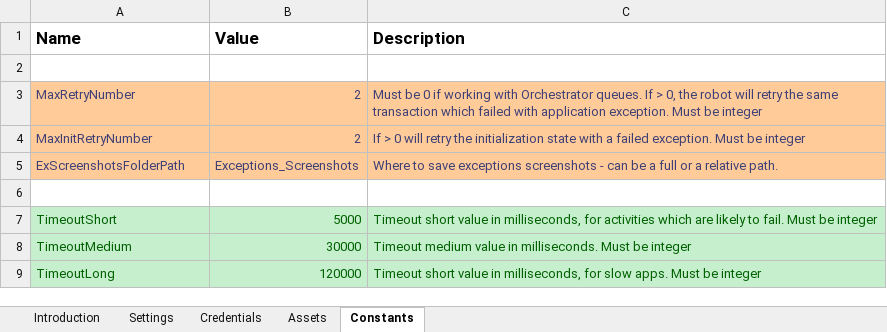
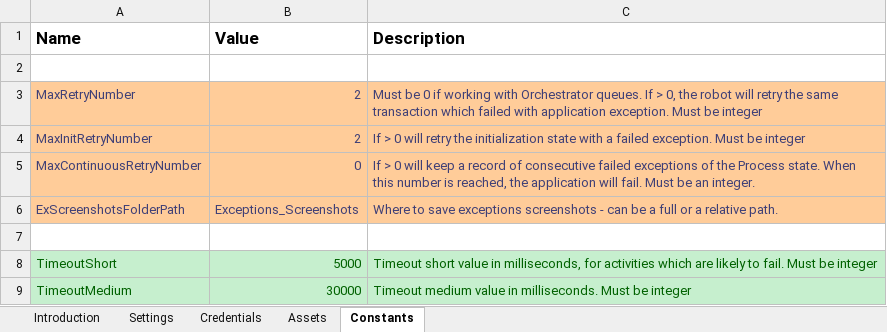
Before and after one commit to nerlichman/UiPath-Custom-REFramework, an Excel workbook: Data/Config.xlsx, sheet Constants, drawn as a sheet; only a part is shown; the shorter side is filled out with more unchanged rows; values as stored, in another font and other column widths than the file's, no borders; the diff names each change by its address in the sheet, - before the commit and + after, or states it on an @@ line.

Commit message:
Add abort on MaxContinuousRetryNumber

```diff
--- a/Data/Config.xlsx (sheet Constants)
+++ b/Data/Config.xlsx (sheet Constants)
+row 5: MaxContinuousRetryNumber | 0 | If > 0 will keep a record of consecutive failed exceptions of the Process state. When this number is reached, the application will fail. Must be an integer.
```
Also changed, not shown: 2 other files.
